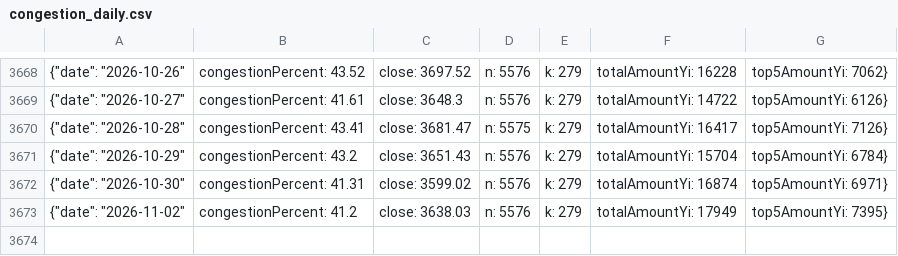
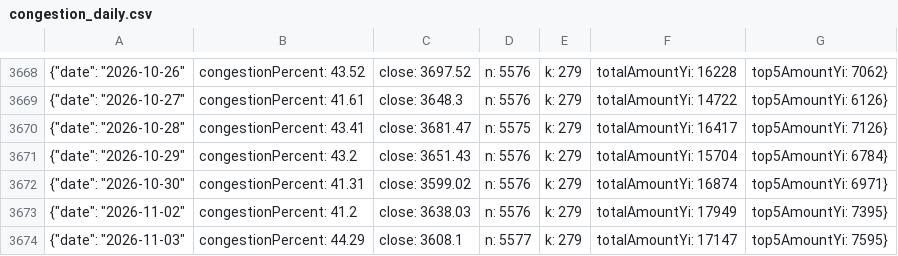
Before and after one commit to 8068aa/-a-share-congestion, a CSV file: congestion_daily.csv, drawn as a sheet; only a part is shown, gaps mark what is left out; the diff names each change by its address in the sheet, - before the commit and + after, or states it on an @@ line.

```diff
--- a/congestion_daily.csv
+++ b/congestion_daily.csv
+row 3674: {"date": "2026-11-03" | congestionPercent: 44.29 | close: 3608.1 | n: 5577 | k: 279 | totalAmountYi: 17147 | top5AmountYi: 7595}
```
Also changed, not shown: 2 other files.
